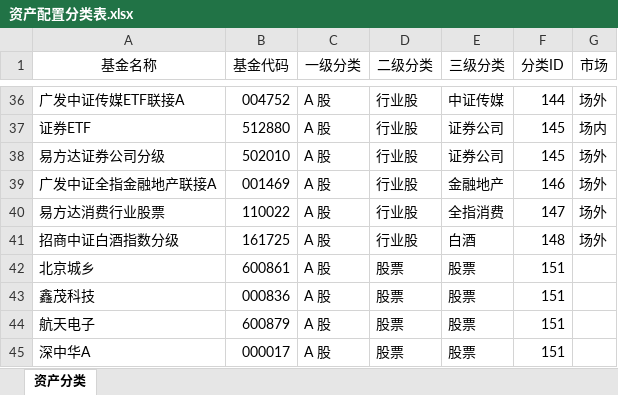
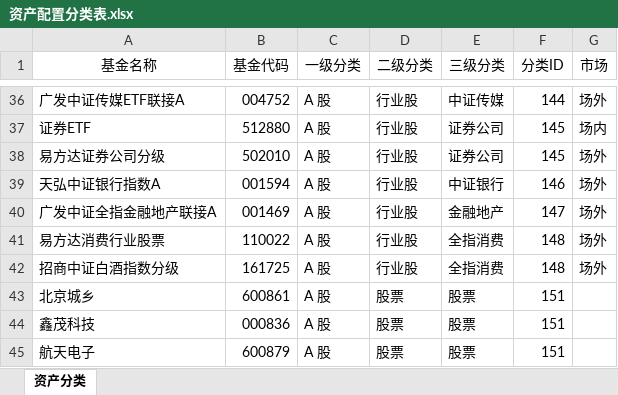
Before and after one commit to klq26/finance-data, an Excel workbook: scripts/src/config/资产配置分类表.xlsx, sheet 资产分类, drawn as a sheet; only a part is shown, gaps mark what is left out; the shorter side is filled out with more unchanged rows; values as stored, in another font and other column widths than the file's, no borders; addresses are those after the commit; the diff names each change by its address in the sheet, - before the commit and + after, or states it on an @@ line.

```diff
--- a/scripts/src/config/资产配置分类表.xlsx (sheet 资产分类)
+++ b/scripts/src/config/资产配置分类表.xlsx (sheet 资产分类)
+row 39: 天弘中证银行指数A | 001594 | A 股 | 行业股 | 中证银行 | 146 | 场外
-F40 (分类ID): 146
+F40 (分类ID): 147
-F41 (分类ID): 147
+F41 (分类ID): 148
-E42 (三级分类): 白酒
+E42 (三级分类): 全指消费
```
Also changed, not shown: scripts/output/201912/全家/全家整体收益估算.xlsx, scripts/output/201912/全家/全家整体资产配置.xlsx, 17 other files.
